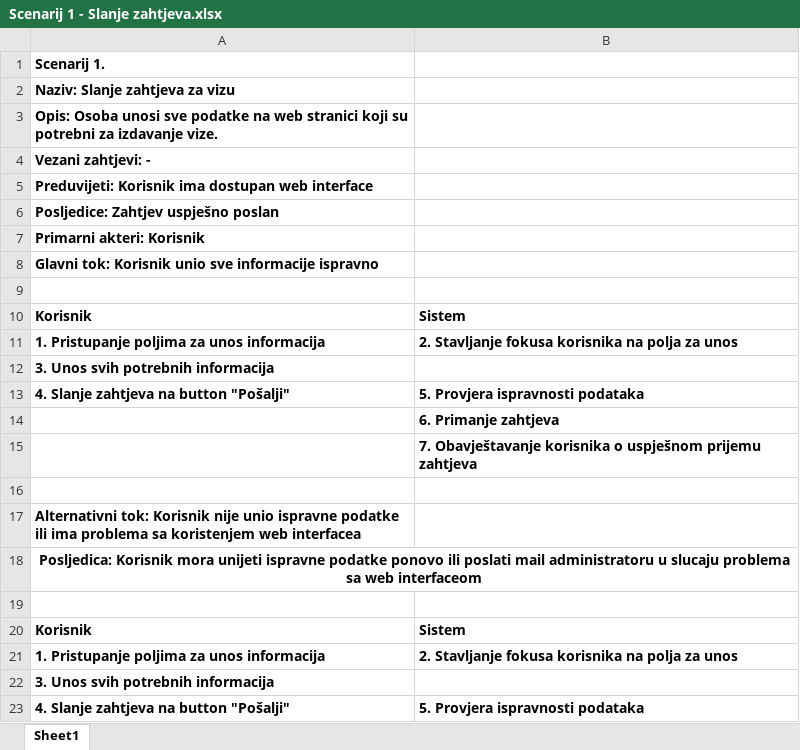
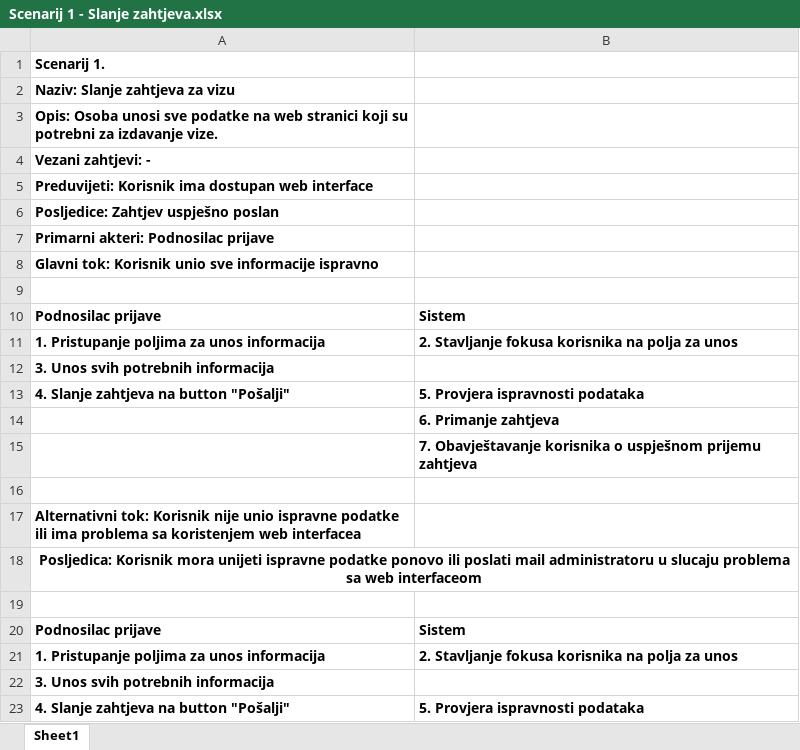
Before and after one commit to ooad-2017-2018/Grupa3-Lambda, an Excel workbook: UseCase-Scenarij/Scenarij 1 - Slanje zahtjeva.xlsx, sheet Sheet1, drawn as a sheet; only a part is shown; values as stored, in another font and other column widths than the file's, no borders; the diff names each change by its address in the sheet, - before the commit and + after, or states it on an @@ line.

```diff
--- a/UseCase-Scenarij/Scenarij 1 - Slanje zahtjeva.xlsx (sheet Sheet1)
+++ b/UseCase-Scenarij/Scenarij 1 - Slanje zahtjeva.xlsx (sheet Sheet1)
-A7: Primarni akteri: Korisnik
+A7: Primarni akteri: Podnosilac prijave
-A10: Korisnik
+A10: Podnosilac prijave
-A20: Korisnik
+A20: Podnosilac prijave
```
Also changed, not shown: 1 other file.
